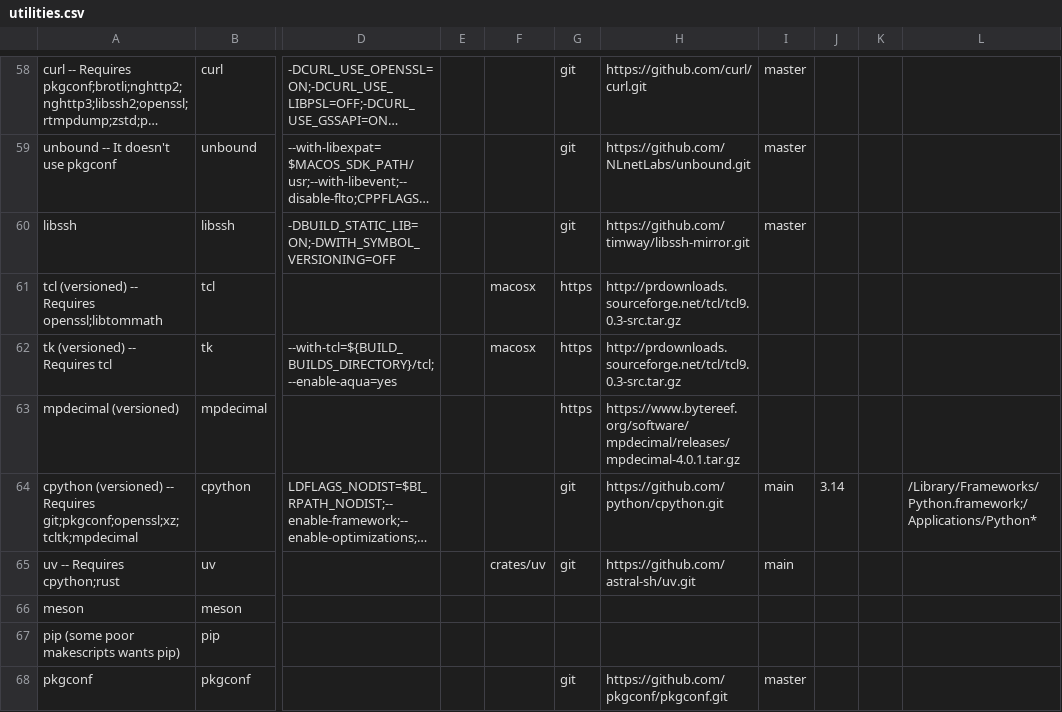
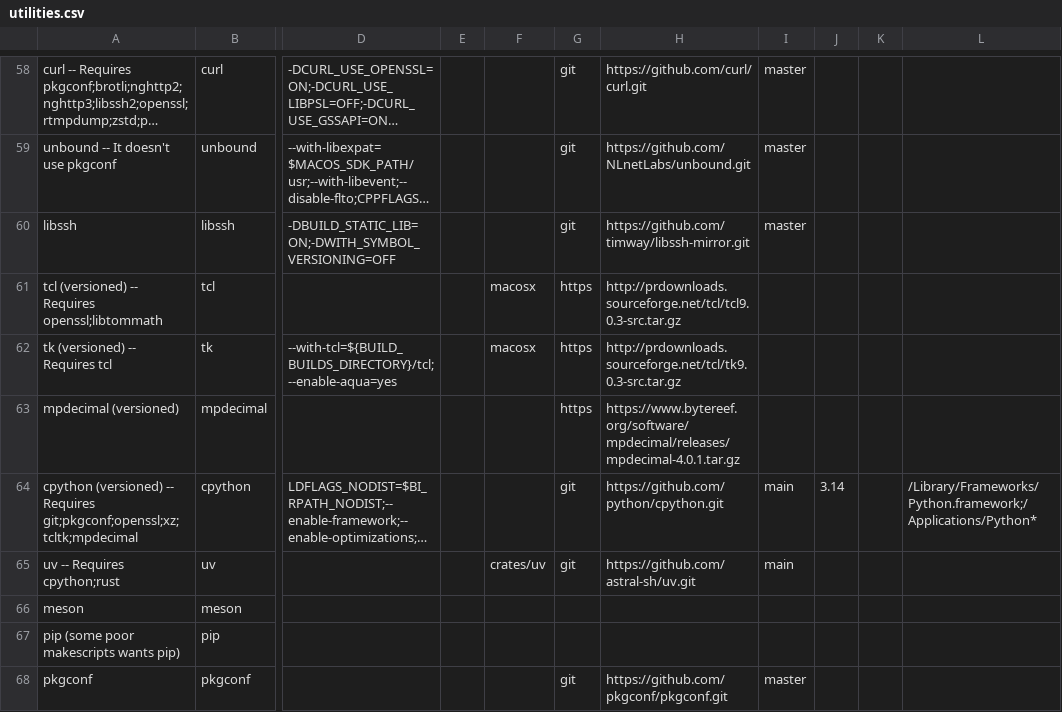
Before and after one commit to aredigg/BuildInstall, a CSV file: src/Darwin/utilities.csv, drawn as a sheet; only a part is shown, gaps mark what is left out; long unchanged cells end in …; the diff names each change by its address in the sheet, - before the commit and + after, or states it on an @@ line.

```diff
--- a/src/Darwin/utilities.csv
+++ b/src/Darwin/utilities.csv
-H62: http://prdownloads.sourceforge.net/tcl/tcl9.0.3-src.tar.gz
+H62: http://prdownloads.sourceforge.net/tcl/tk9.0.3-src.tar.gz
```
Also changed, not shown: 6 other files.
